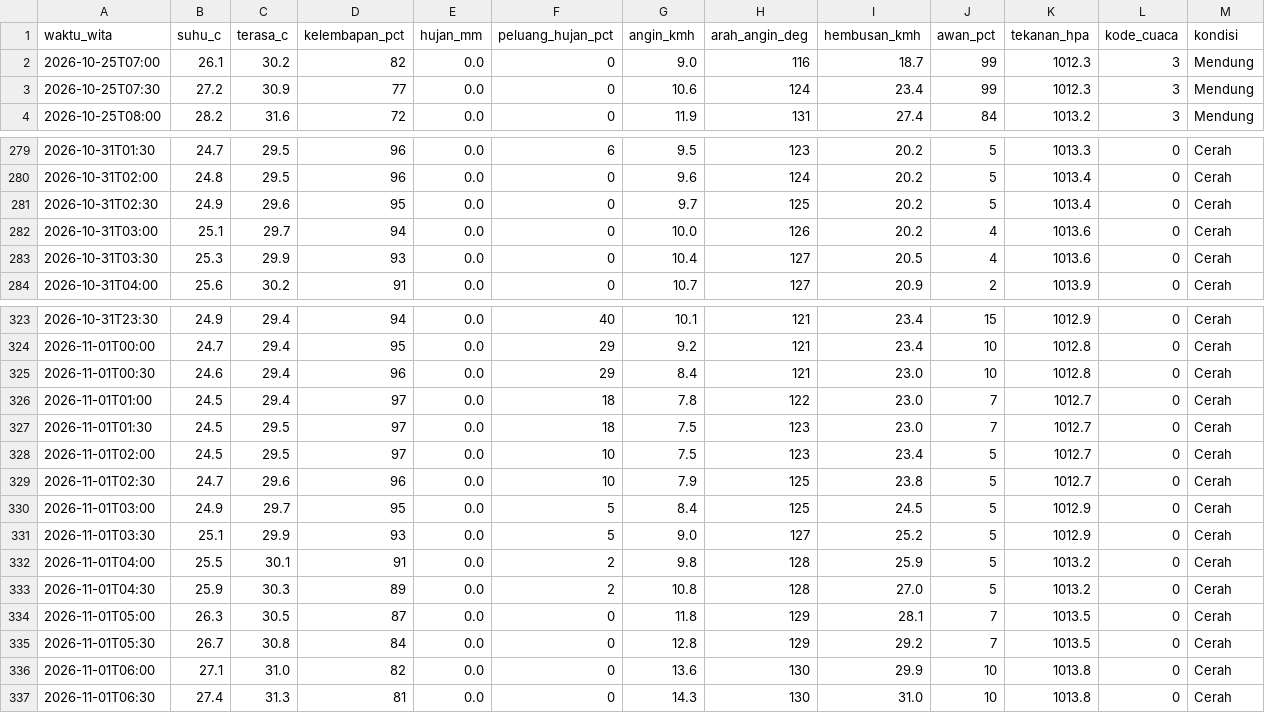
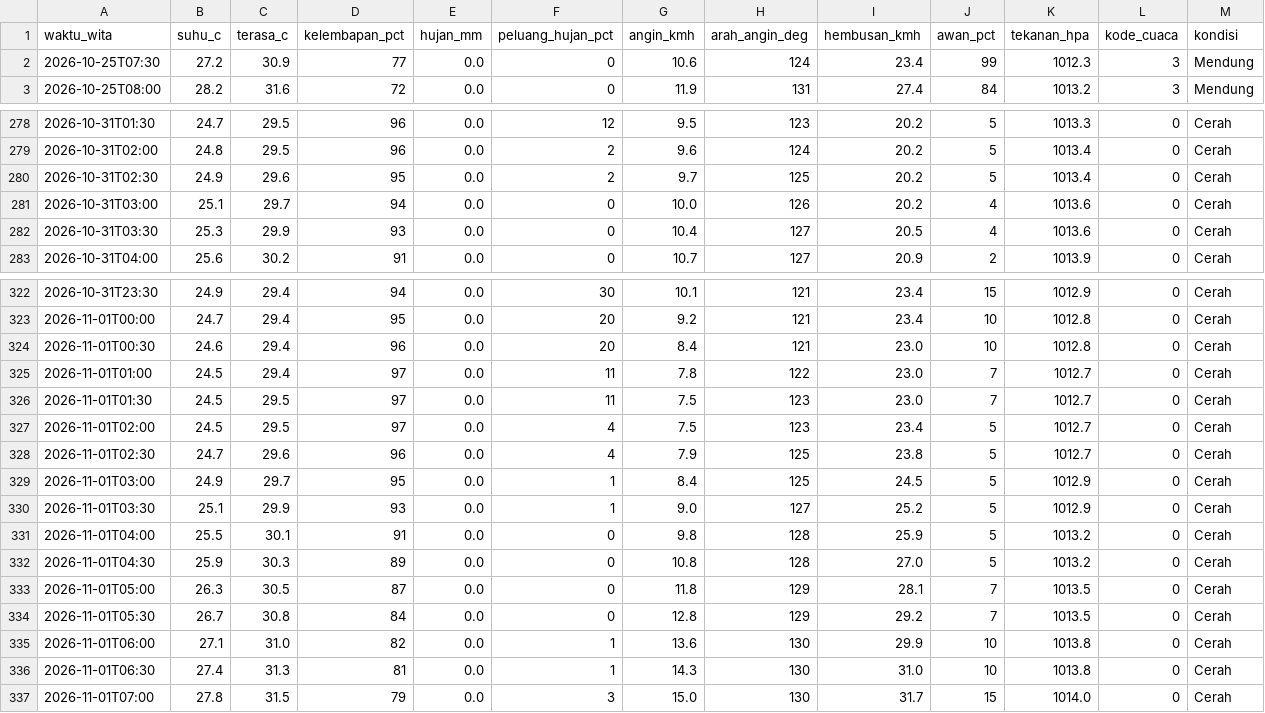
Before and after one commit to ariblackheart-cyber/cuaca-mataram, a CSV file: data/prakiraan-30menit.csv, drawn as a sheet; only a part is shown, gaps mark what is left out; the diff covers the shown part only.

```diff
--- a/data/prakiraan-30menit.csv
+++ b/data/prakiraan-30menit.csv
@@ -1,3 +1,2 @@
 waktu_wita,suhu_c,terasa_c,kelembapan_pct,hujan_mm,peluang_hujan_pct,angin_kmh,arah_angin_deg,hembusan_kmh,awan_pct,tekanan_hpa,kode_cuaca,kondisi
-2026-10-25T07:00,26.1,30.2,82,0.0,0,9.0,116,18.7,99,1012.3,3,Mendung
 2026-10-25T07:30,27.2,30.9,77,0.0,0,10.6,124,23.4,99,1012.3,3,Mendung
@@ -279,4 +278,4 @@ waktu_wita,suhu_c,terasa_c,kelembapan_pct,hujan_mm,peluang_hujan_pct,angin_kmh,a
-2026-10-31T01:30,24.7,29.5,96,0.0,6,9.5,123,20.2,5,1013.3,0,Cerah
-2026-10-31T02:00,24.8,29.5,96,0.0,0,9.6,124,20.2,5,1013.4,0,Cerah
-2026-10-31T02:30,24.9,29.6,95,0.0,0,9.7,125,20.2,5,1013.4,0,Cerah
+2026-10-31T01:30,24.7,29.5,96,0.0,12,9.5,123,20.2,5,1013.3,0,Cerah
+2026-10-31T02:00,24.8,29.5,96,0.0,2,9.6,124,20.2,5,1013.4,0,Cerah
+2026-10-31T02:30,24.9,29.6,95,0.0,2,9.7,125,20.2,5,1013.4,0,Cerah
 2026-10-31T03:00,25.1,29.7,94,0.0,0,10.0,126,20.2,4,1013.6,0,Cerah
@@ -323,15 +322,16 @@ waktu_wita,suhu_c,terasa_c,kelembapan_pct,hujan_mm,peluang_hujan_pct,angin_kmh,a
-2026-10-31T23:30,24.9,29.4,94,0.0,40,10.1,121,23.4,15,1012.9,0,Cerah
-2026-11-01T00:00,24.7,29.4,95,0.0,29,9.2,121,23.4,10,1012.8,0,Cerah
-2026-11-01T00:30,24.6,29.4,96,0.0,29,8.4,121,23.0,10,1012.8,0,Cerah
-2026-11-01T01:00,24.5,29.4,97,0.0,18,7.8,122,23.0,7,1012.7,0,Cerah
-2026-11-01T01:30,24.5,29.5,97,0.0,18,7.5,123,23.0,7,1012.7,0,Cerah
-2026-11-01T02:00,24.5,29.5,97,0.0,10,7.5,123,23.4,5,1012.7,0,Cerah
-2026-11-01T02:30,24.7,29.6,96,0.0,10,7.9,125,23.8,5,1012.7,0,Cerah
-2026-11-01T03:00,24.9,29.7,95,0.0,5,8.4,125,24.5,5,1012.9,0,Cerah
-2026-11-01T03:30,25.1,29.9,93,0.0,5,9.0,127,25.2,5,1012.9,0,Cerah
-2026-11-01T04:00,25.5,30.1,91,0.0,2,9.8,128,25.9,5,1013.2,0,Cerah
-2026-11-01T04:30,25.9,30.3,89,0.0,2,10.8,128,27.0,5,1013.2,0,Cerah
+2026-10-31T23:30,24.9,29.4,94,0.0,30,10.1,121,23.4,15,1012.9,0,Cerah
+2026-11-01T00:00,24.7,29.4,95,0.0,20,9.2,121,23.4,10,1012.8,0,Cerah
+2026-11-01T00:30,24.6,29.4,96,0.0,20,8.4,121,23.0,10,1012.8,0,Cerah
+2026-11-01T01:00,24.5,29.4,97,0.0,11,7.8,122,23.0,7,1012.7,0,Cerah
+2026-11-01T01:30,24.5,29.5,97,0.0,11,7.5,123,23.0,7,1012.7,0,Cerah
+2026-11-01T02:00,24.5,29.5,97,0.0,4,7.5,123,23.4,5,1012.7,0,Cerah
+2026-11-01T02:30,24.7,29.6,96,0.0,4,7.9,125,23.8,5,1012.7,0,Cerah
+2026-11-01T03:00,24.9,29.7,95,0.0,1,8.4,125,24.5,5,1012.9,0,Cerah
+2026-11-01T03:30,25.1,29.9,93,0.0,1,9.0,127,25.2,5,1012.9,0,Cerah
+2026-11-01T04:00,25.5,30.1,91,0.0,0,9.8,128,25.9,5,1013.2,0,Cerah
+2026-11-01T04:30,25.9,30.3,89,0.0,0,10.8,128,27.0,5,1013.2,0,Cerah
 2026-11-01T05:00,26.3,30.5,87,0.0,0,11.8,129,28.1,7,1013.5,0,Cerah
 2026-11-01T05:30,26.7,30.8,84,0.0,0,12.8,129,29.2,7,1013.5,0,Cerah
-2026-11-01T06:00,27.1,31.0,82,0.0,0,13.6,130,29.9,10,1013.8,0,Cerah
-2026-11-01T06:30,27.4,31.3,81,0.0,0,14.3,130,31.0,10,1013.8,0,Cerah
+2026-11-01T06:00,27.1,31.0,82,0.0,1,13.6,130,29.9,10,1013.8,0,Cerah
+2026-11-01T06:30,27.4,31.3,81,0.0,1,14.3,130,31.0,10,1013.8,0,Cerah
+2026-11-01T07:00,27.8,31.5,79,0.0,3,15.0,130,31.7,15,1014.0,0,Cerah
```
Also changed, not shown: 52 edited cells elsewhere in this file, 2 other files.
